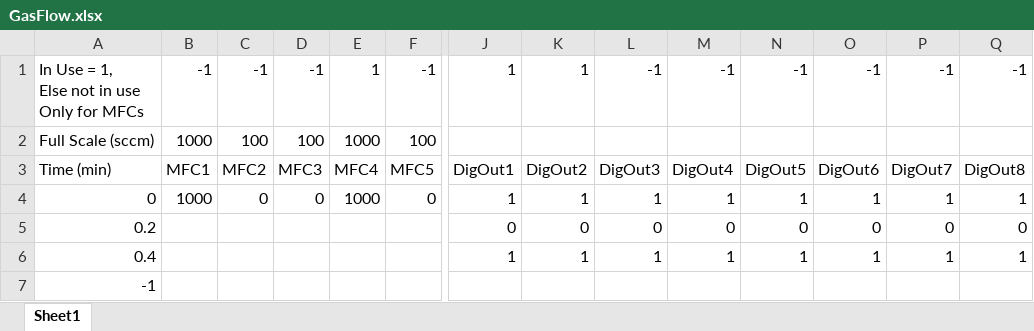
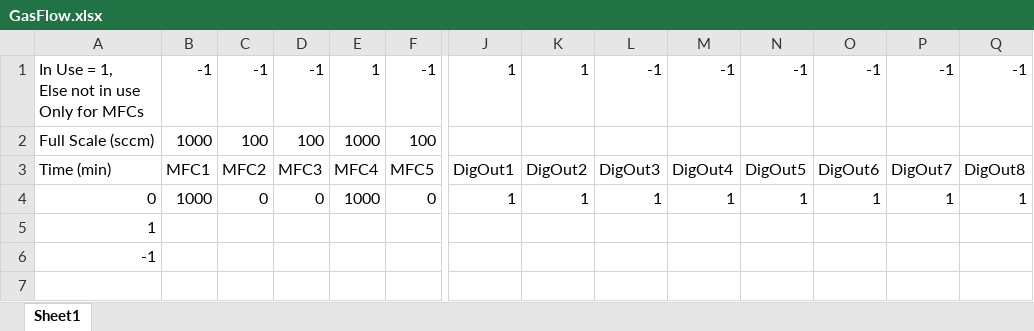
Before and after one commit to edattoli1/SensorControlX, an Excel workbook: MFCcontrol/bin/Debug/GasFlow.xlsx, sheet Sheet1, drawn as a sheet; only a part is shown, gaps mark what is left out; values as stored, in another font and other column widths than the file's, no borders; removed rows and columns are numbered as before the commit, all else as after; rows hold the shown columns only; the diff names each change by its address in the sheet, - before the commit and + after, or states it on an @@ line.

```diff
--- a/MFCcontrol/bin/Debug/GasFlow.xlsx (sheet Sheet1)
+++ b/MFCcontrol/bin/Debug/GasFlow.xlsx (sheet Sheet1)
-row 5: 0.2 |  |  |  |  |  | 0 | 0 | 0 | 0 | 0 | 0 | 0 | 0
-row 6: 0.4 |  |  |  |  |  | 1 | 1 | 1 | 1 | 1 | 1 | 1 | 1
+row 5: 1
```
Also changed, not shown: MFCcontrol/bin/Debug/GasFlow - Copy.xlsx, MFCcontrol/bin/Debug/GasFlowOld.xlsx, 16 other files.
